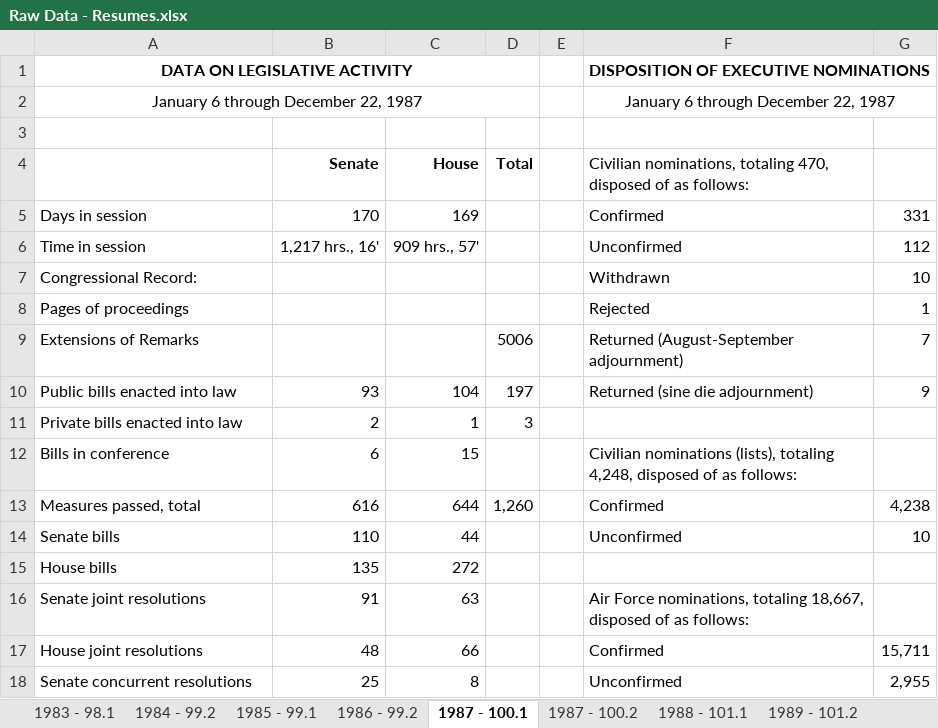
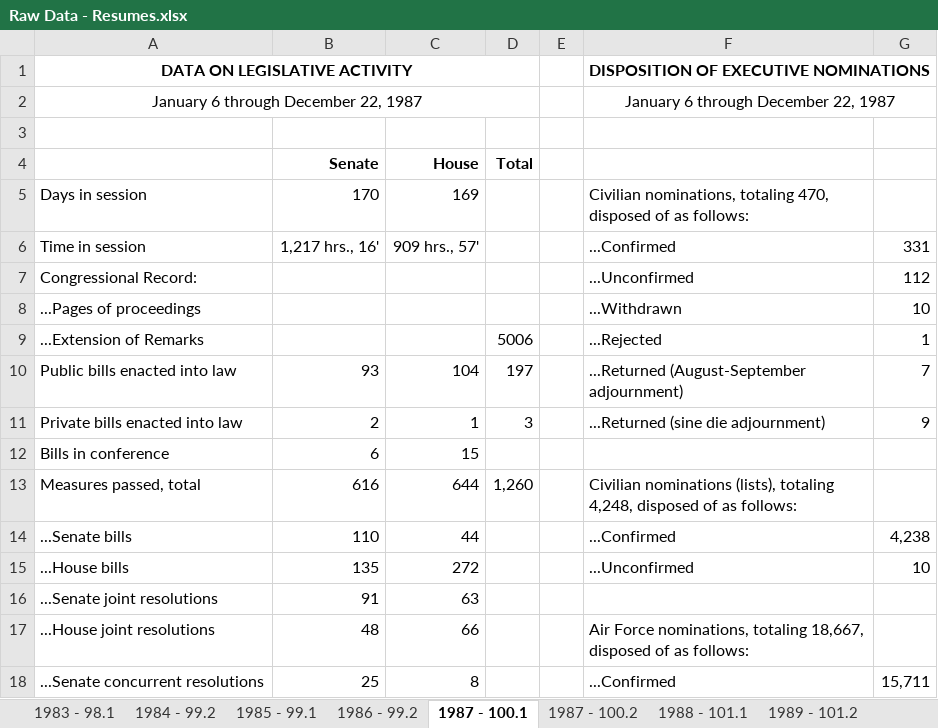
Before and after one commit to tamimcm416/congressional_activity, an Excel workbook: data/Raw Data - Resumes.xlsx, sheet 1987 - 100.1, drawn as a sheet; only a part is shown; values as stored, in another font and other column widths than the file's, no borders; removed rows and columns are numbered as before the commit, all else as after; the diff covers the shown part only; the diff names each change by its address in the sheet, - before the commit and + after, or states it on an @@ line.

```diff
--- a/data/Raw Data - Resumes.xlsx (sheet 1987 - 100.1)
+++ b/data/Raw Data - Resumes.xlsx (sheet 1987 - 100.1)
-F4: Civilian nominations, totaling 470, disposed of as follows:
+F4: (empty)
-F5: Confirmed
+F5: Civilian nominations, totaling 470, disposed of as follows:
-G5: 331
+G5: (empty)
-F6: Unconfirmed
+F6: ...Confirmed
-G6: 112
+G6: 331
+row 7: Congressional Record: |  |  |  |  | ...Unconfirmed | 112
-A8: Congressional Record:
+A8: ...Pages of proceedings
-F8: Withdrawn
+F8: ...Withdrawn
-row 8: Pages of proceedings |  |  |  |  | Rejected | 1
-row 9: Extensions of Remarks |  |  | 5006 |  | Returned (August-September adjournment) | 7
+row 9: ...Extension of Remarks |  |  | 5006 |  | ...Rejected | 1
-F10: Returned (sine die adjournment)
+F10: ...Returned (August-September adjournment)
-G10: 9
+G10: 7
-F11: (empty)
+F11: ...Returned (sine die adjournment)
-G11: (empty)
+G11: 9
-F12: Civilian nominations (lists), totaling 4,248, disposed of as follows:
+F12: (empty)
-F13: Confirmed
+F13: Civilian nominations (lists), totaling 4,248, disposed of as follows:
-G13: 4,238
+G13: (empty)
-A14: Senate bills
+A14: ...Senate bills
-F14: Unconfirmed
+F14: ...Confirmed
-G14: 10
+G14: 4,238
-A15: House bills
+A15: ...House bills
-F15: (empty)
+F15: ...Unconfirmed
-G15: (empty)
+G15: 10
-A16: Senate joint resolutions
+A16: ...Senate joint resolutions
-F16: Air Force nominations, totaling 18,667, disposed of as follows:
+F16: (empty)
-A17: House joint resolutions
+A17: ...House joint resolutions
-F17: Confirmed
+F17: Air Force nominations, totaling 18,667, disposed of as follows:
-G17: 15,711
+G17: (empty)
-A18: Senate concurrent resolutions
+A18: ...Senate concurrent resolutions
-F18: Unconfirmed
+F18: ...Confirmed
-G18: 2,955
+G18: 15,711
```
Also changed, not shown: 3 added rows, 2 removed rows, 49 edited cells and cell formats elsewhere in this sheet, sheet 1989 - 101.2, sheet 1988 - 101.1, sheet 2022 - 117.2, sheet 2001 - 107.1, sheet 2008 - 110.2, sheet 2013 - 113.1, 34 more sheets.
